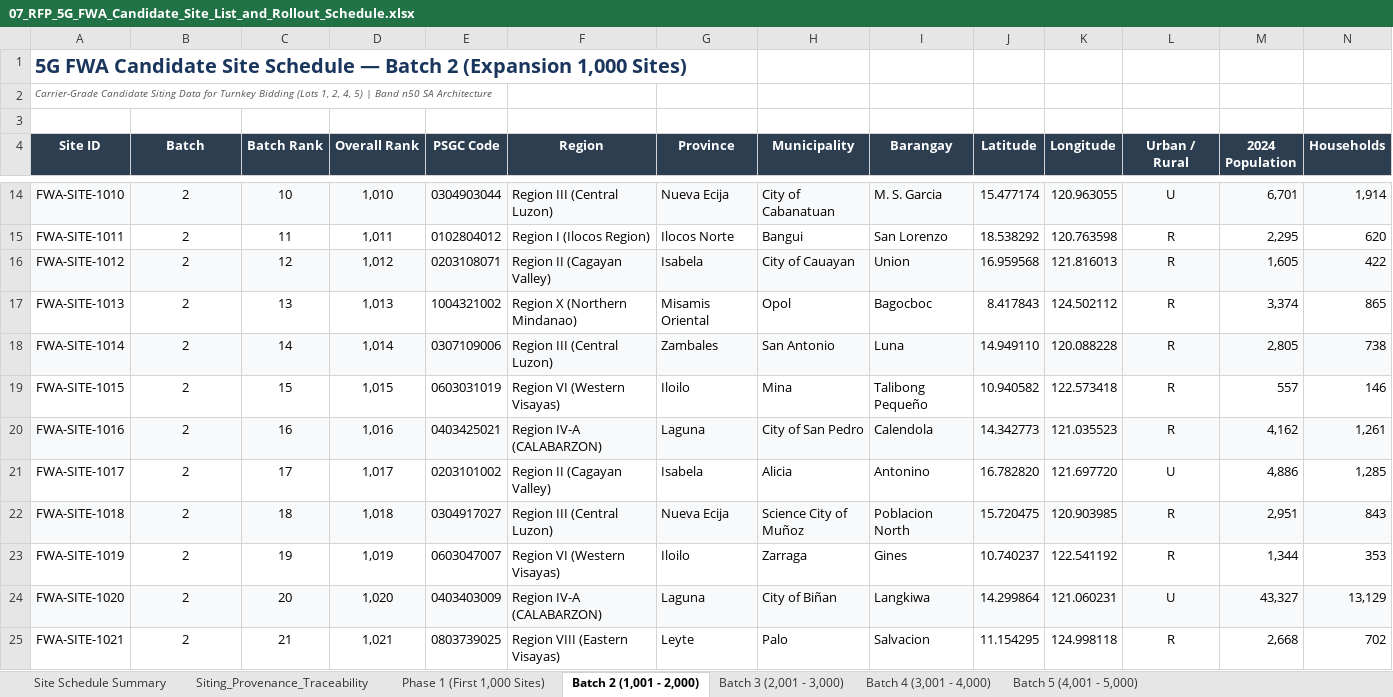
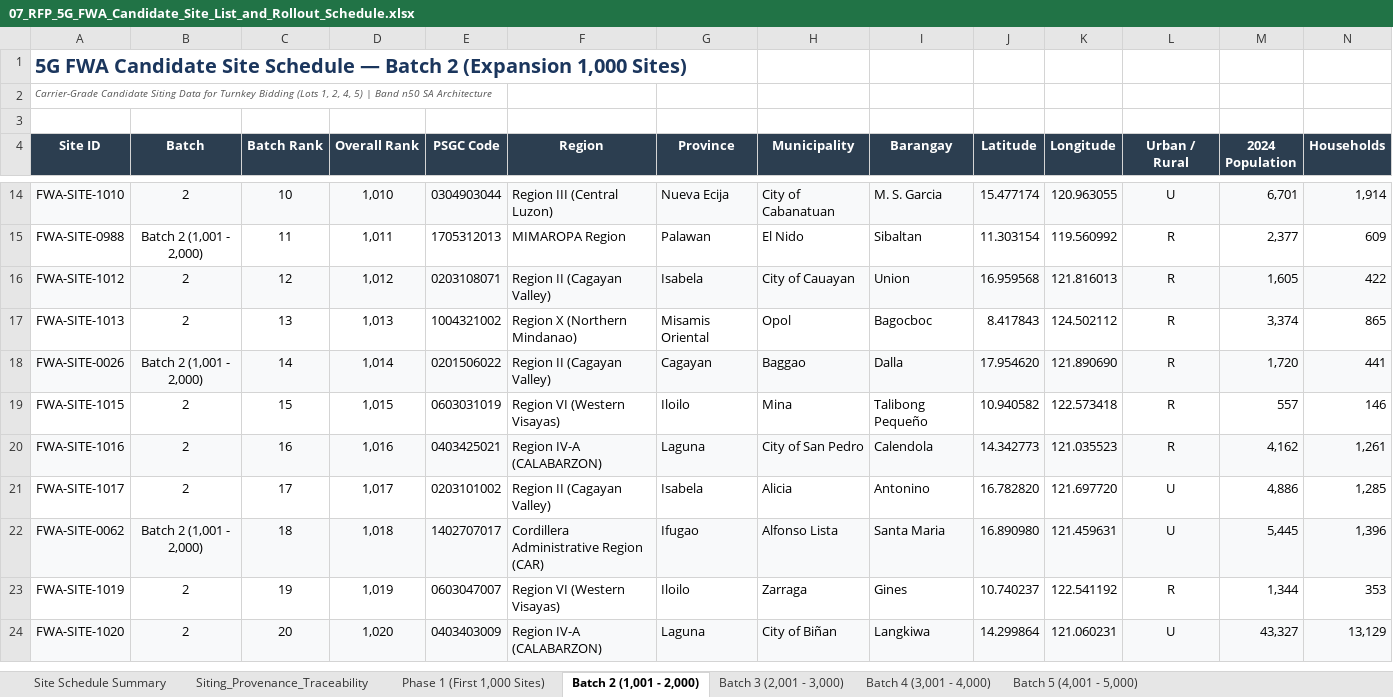
Before and after one commit to quizoli/fwa-5g-presentation, an Excel workbook: RFP_Tender_Package/07_RFP_5G_FWA_Candidate_Site_List_and_Rollout_Schedule.xlsx, sheet Batch 2 (1,001 - 2,000), drawn as a sheet; only a part is shown, gaps mark what is left out; values as stored, in another font and other column widths than the file's, no borders; removed rows and columns are numbered as before the commit, all else as after; rows hold the shown columns only; the diff covers the shown part only; the diff names each change by its address in the sheet, - before the commit and + after, or states it on an @@ line.

Commit message:
fix(rollout): swap 17 non-fiber sites to Batch 2 and promote 17 prime fiber-adjacent co-location sites to Phase 1 (100% FOC)

```diff
--- a/RFP_Tender_Package/07_RFP_5G_FWA_Candidate_Site_List_and_Rollout_Schedule.xlsx (sheet Batch 2 (1,001 - 2,000))
+++ b/RFP_Tender_Package/07_RFP_5G_FWA_Candidate_Site_List_and_Rollout_Schedule.xlsx (sheet Batch 2 (1,001 - 2,000))
-row 15: FWA-SITE-1011 | 2 | 11 | 1,011 | 0102804012 | Region I (Ilocos Region) | Ilocos Norte | Bangui | San Lorenzo | 18.538292 | 120.763598 | R | 2,295 | 620
+row 15: FWA-SITE-0988 | Batch 2 (1,001 - 2,000) | 11 | 1,011 | 1705312013 | MIMAROPA Region | Palawan | El Nido | Sibaltan | 11.303154 | 119.560992 | R | 2,377 | 609
-row 18: FWA-SITE-1014 | 2 | 14 | 1,014 | 0307109006 | Region III (Central Luzon) | Zambales | San Antonio | Luna | 14.949110 | 120.088228 | R | 2,805 | 738
+row 18: FWA-SITE-0026 | Batch 2 (1,001 - 2,000) | 14 | 1,014 | 0201506022 | Region II (Cagayan Valley) | Cagayan | Baggao | Dalla | 17.954620 | 121.890690 | R | 1,720 | 441
-row 22: FWA-SITE-1018 | 2 | 18 | 1,018 | 0304917027 | Region III (Central Luzon) | Nueva Ecija | Science City of Muñoz | Poblacion North | 15.720475 | 120.903985 | R | 2,951 | 843
+row 22: FWA-SITE-0062 | Batch 2 (1,001 - 2,000) | 18 | 1,018 | 1402707017 | Cordillera Administrative Region (CAR) | Ifugao | Alfonso Lista | Santa Maria | 16.890980 | 121.459631 | U | 5,445 | 1,396
-row 25: FWA-SITE-1021 | 2 | 21 | 1,021 | 0803739025 | Region VIII (Eastern Visayas) | Leyte | Palo | Salvacion | 11.154295 | 124.998118 | R | 2,668 | 702
```
Also changed, not shown: 14 added rows and 13 removed rows elsewhere in this sheet, sheet Phase 1 (First 1,000 Sites), sheet Siting_Provenance_Traceability, sheet Site Schedule Summary, 6 other files.
